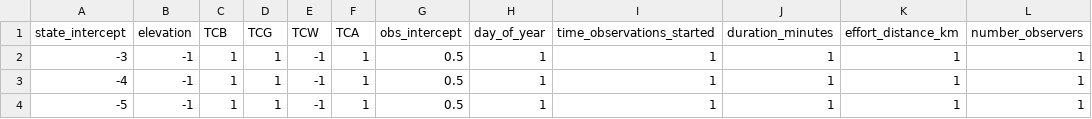
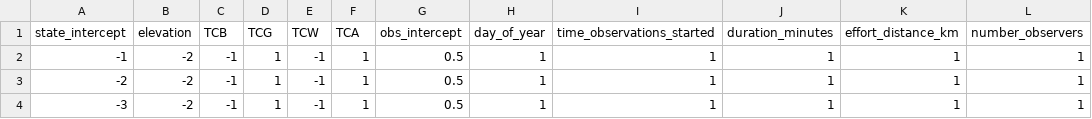
Before and after one commit to nahian-ahmed/Site-Clustering, a CSV file: config/simulation_parameters.csv, drawn as a sheet.

Commit message:
...

```diff
--- a/config/simulation_parameters.csv
+++ b/config/simulation_parameters.csv
@@ -1,4 +1,4 @@
 state_intercept,elevation,TCB,TCG,TCW,TCA,obs_intercept,day_of_year,time_observations_started,duration_minutes,effort_distance_km,number_observers
--3,-1,1,1,-1,1,0.5,1,1,1,1,1
--4,-1,1,1,-1,1,0.5,1,1,1,1,1
--5,-1,1,1,-1,1,0.5,1,1,1,1,1
+-1,-2,-1,1,-1,1,0.5,1,1,1,1,1
+-2,-2,-1,1,-1,1,0.5,1,1,1,1,1
+-3,-2,-1,1,-1,1,0.5,1,1,1,1,1
```
